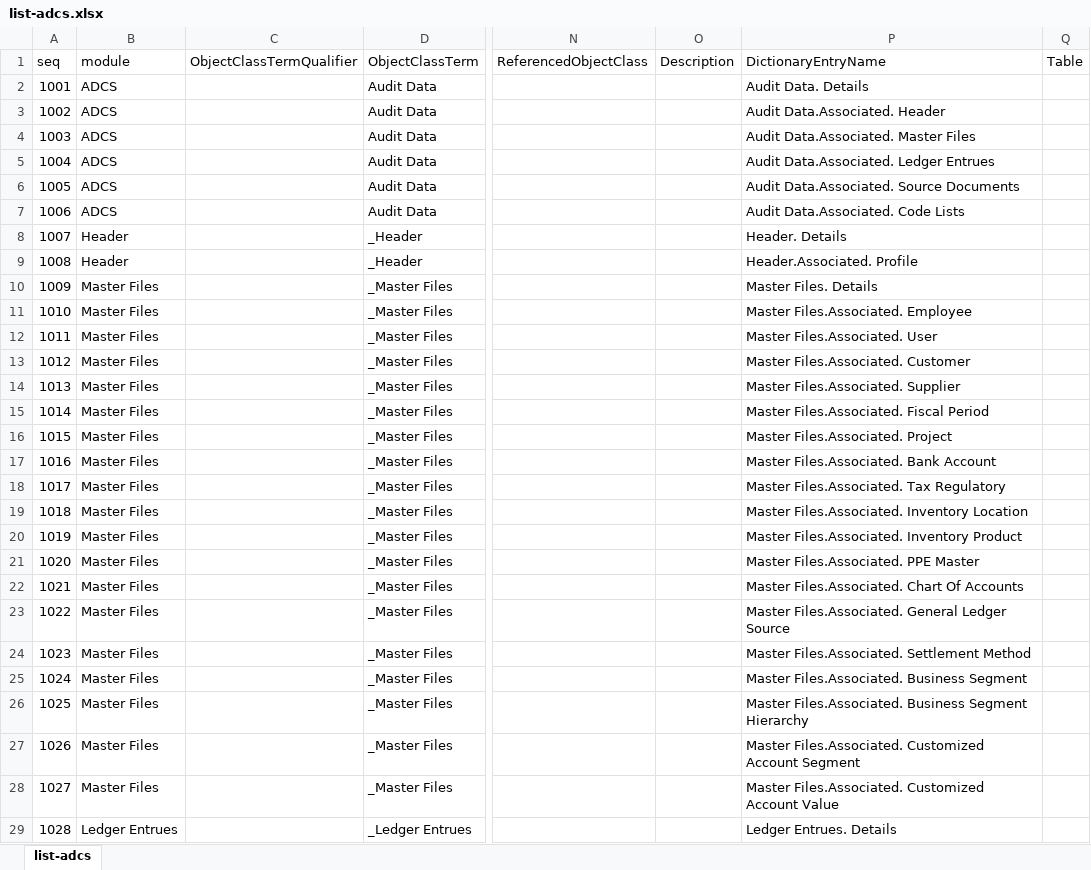
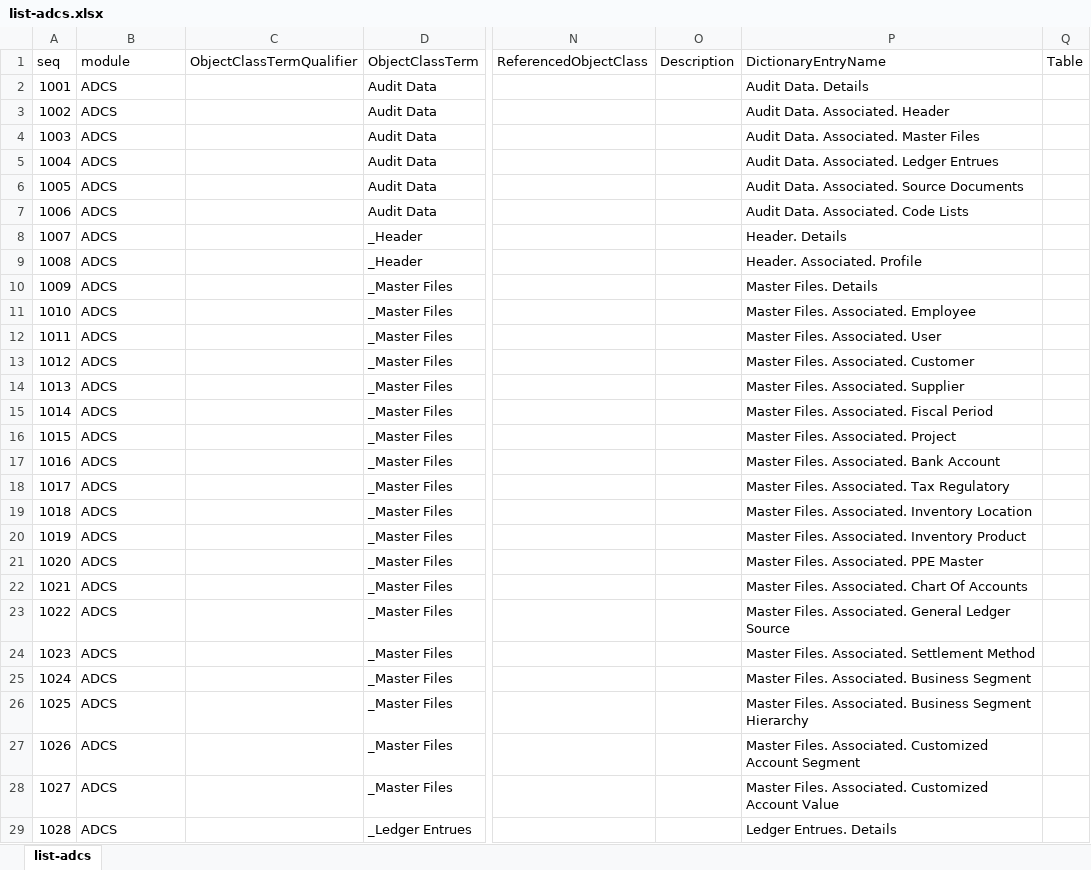
Before and after one commit to pontsoleil/Standard_Formats, an Excel workbook: data/adcs/list-adcs.xlsx, sheet list-adcs, drawn as a sheet; only a part is shown, gaps mark what is left out; values as stored, in another font and other column widths than the file's, no borders; conditional formats not drawn; the diff covers the shown part only; the diff names each change by its address in the sheet, - before the commit and + after, or states it on an @@ line.

```diff
--- a/data/adcs/list-adcs.xlsx (sheet list-adcs)
+++ b/data/adcs/list-adcs.xlsx (sheet list-adcs)
-P3 (DictionaryEntryName): Audit Data.Associated. Header
+P3 (DictionaryEntryName): Audit Data. Associated. Header
-P4 (DictionaryEntryName): Audit Data.Associated. Master Files
+P4 (DictionaryEntryName): Audit Data. Associated. Master Files
-P5 (DictionaryEntryName): Audit Data.Associated. Ledger Entrues
+P5 (DictionaryEntryName): Audit Data. Associated. Ledger Entrues
-P6 (DictionaryEntryName): Audit Data.Associated. Source Documents
+P6 (DictionaryEntryName): Audit Data. Associated. Source Documents
-P7 (DictionaryEntryName): Audit Data.Associated. Code Lists
+P7 (DictionaryEntryName): Audit Data. Associated. Code Lists
-B8:B9 (module): Header
+B8:B9 (module): ADCS
-P9 (DictionaryEntryName): Header.Associated. Profile
+P9 (DictionaryEntryName): Header. Associated. Profile
-B10:B28 (module): Master Files
+B10:B28 (module): ADCS
-P11 (DictionaryEntryName): Master Files.Associated. Employee
+P11 (DictionaryEntryName): Master Files. Associated. Employee
-P12 (DictionaryEntryName): Master Files.Associated. User
+P12 (DictionaryEntryName): Master Files. Associated. User
-P13 (DictionaryEntryName): Master Files.Associated. Customer
+P13 (DictionaryEntryName): Master Files. Associated. Customer
-P14 (DictionaryEntryName): Master Files.Associated. Supplier
+P14 (DictionaryEntryName): Master Files. Associated. Supplier
-P15 (DictionaryEntryName): Master Files.Associated. Fiscal Period
+P15 (DictionaryEntryName): Master Files. Associated. Fiscal Period
-P16 (DictionaryEntryName): Master Files.Associated. Project
+P16 (DictionaryEntryName): Master Files. Associated. Project
-P17 (DictionaryEntryName): Master Files.Associated. Bank Account
+P17 (DictionaryEntryName): Master Files. Associated. Bank Account
-P18 (DictionaryEntryName): Master Files.Associated. Tax Regulatory
+P18 (DictionaryEntryName): Master Files. Associated. Tax Regulatory
-P19 (DictionaryEntryName): Master Files.Associated. Inventory Location
+P19 (DictionaryEntryName): Master Files. Associated. Inventory Location
-P20 (DictionaryEntryName): Master Files.Associated. Inventory Product
+P20 (DictionaryEntryName): Master Files. Associated. Inventory Product
-P21 (DictionaryEntryName): Master Files.Associated. PPE Master
+P21 (DictionaryEntryName): Master Files. Associated. PPE Master
-P22 (DictionaryEntryName): Master Files.Associated. Chart Of Accounts
+P22 (DictionaryEntryName): Master Files. Associated. Chart Of Accounts
-P23 (DictionaryEntryName): Master Files.Associated. General Ledger…
+P23 (DictionaryEntryName): Master Files. Associated. General Ledger…
-P24 (DictionaryEntryName): Master Files.Associated. Settlement Method
+P24 (DictionaryEntryName): Master Files. Associated. Settlement Method
-P25 (DictionaryEntryName): Master Files.Associated. Business Segment
+P25 (DictionaryEntryName): Master Files. Associated. Business Segment
-P26 (DictionaryEntryName): Master Files.Associated. Business Segment…
+P26 (DictionaryEntryName): Master Files. Associated. Business Segment…
-P27 (DictionaryEntryName): Master Files.Associated. Customized Account…
+P27 (DictionaryEntryName): Master Files. Associated. Customized Account…
-P28 (DictionaryEntryName): Master Files.Associated. Customized Account…
+P28 (DictionaryEntryName): Master Files. Associated. Customized Account…
-B29 (module): Ledger Entrues
+B29 (module): ADCS
```
Also changed, not shown: 955 edited cells elsewhere in this sheet, 2 other files.
